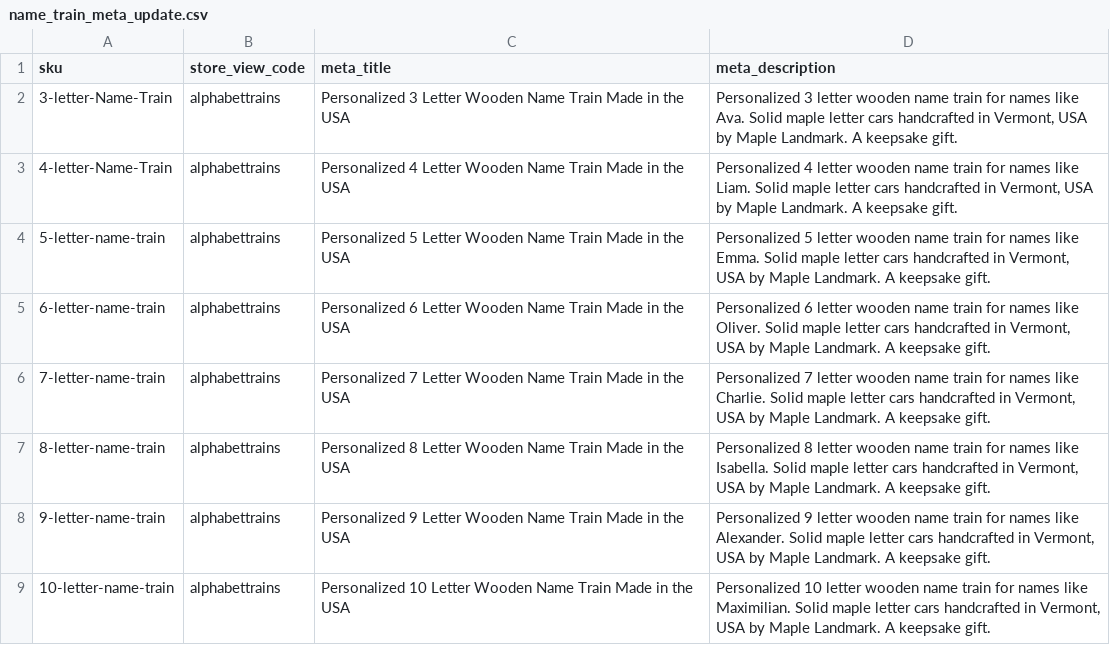
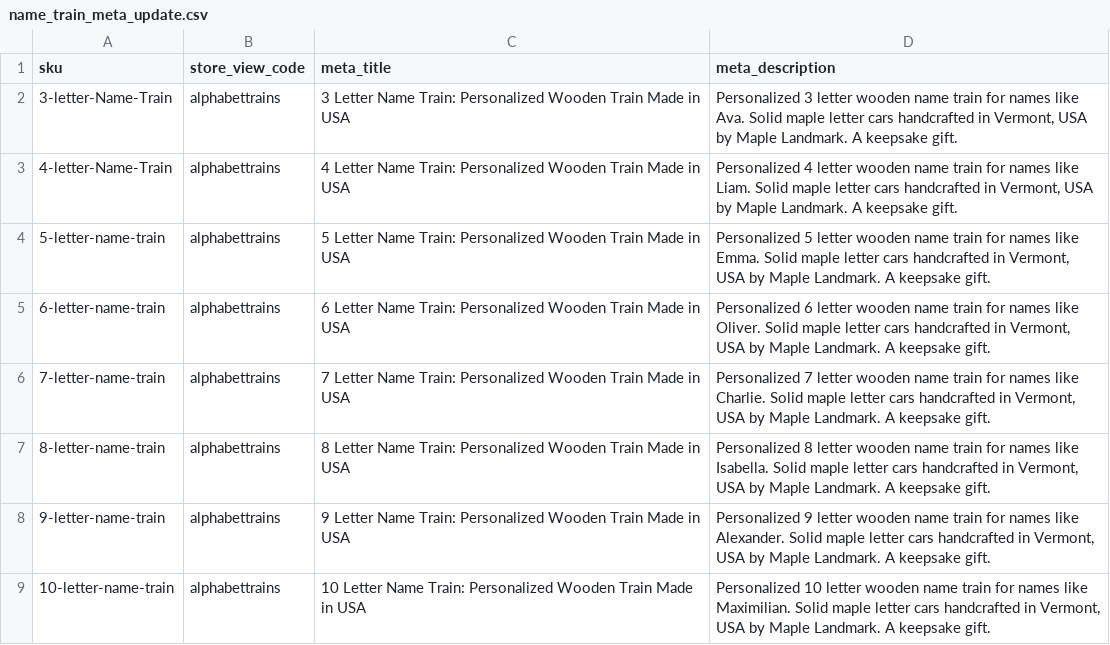
Before and after one commit to faramarza/SEO, a CSV file: docs/imports/name_train_meta_update.csv, drawn as a sheet.

```diff
--- a/docs/imports/name_train_meta_update.csv
+++ b/docs/imports/name_train_meta_update.csv
@@ -1,9 +1,9 @@
 sku,store_view_code,meta_title,meta_description
-3-letter-Name-Train,alphabettrains,Personalized 3 Letter Wooden Name Train Made in the USA,"Personalized 3 letter wooden name train for names like Ava. Solid maple letter cars handcrafted in Vermont, USA by Maple Landmark. A keepsake gift."
-4-letter-Name-Train,alphabettrains,Personalized 4 Letter Wooden Name Train Made in the USA,"Personalized 4 letter wooden name train for names like Liam. Solid maple letter cars handcrafted in Vermont, USA by Maple Landmark. A keepsake gift."
-5-letter-name-train,alphabettrains,Personalized 5 Letter Wooden Name Train Made in the USA,"Personalized 5 letter wooden name train for names like Emma. Solid maple letter cars handcrafted in Vermont, USA by Maple Landmark. A keepsake gift."
-6-letter-name-train,alphabettrains,Personalized 6 Letter Wooden Name Train Made in the USA,"Personalized 6 letter wooden name train for names like Oliver. Solid maple letter cars handcrafted in Vermont, USA by Maple Landmark. A keepsake gift."
-7-letter-name-train,alphabettrains,Personalized 7 Letter Wooden Name Train Made in the USA,"Personalized 7 letter wooden name train for names like Charlie. Solid maple letter cars handcrafted in Vermont, USA by Maple Landmark. A keepsake gift."
-8-letter-name-train,alphabettrains,Personalized 8 Letter Wooden Name Train Made in the USA,"Personalized 8 letter wooden name train for names like Isabella. Solid maple letter cars handcrafted in Vermont, USA by Maple Landmark. A keepsake gift."
-9-letter-name-train,alphabettrains,Personalized 9 Letter Wooden Name Train Made in the USA,"Personalized 9 letter wooden name train for names like Alexander. Solid maple letter cars handcrafted in Vermont, USA by Maple Landmark. A keepsake gift."
-10-letter-name-train,alphabettrains,Personalized 10 Letter Wooden Name Train Made in the USA,"Personalized 10 letter wooden name train for names like Maximilian. Solid maple letter cars handcrafted in Vermont, USA by Maple Landmark. A keepsake gift."
+3-letter-Name-Train,alphabettrains,3 Letter Name Train: Personalized Wooden Train Made in USA,"Personalized 3 letter wooden name train for names like Ava. Solid maple letter cars handcrafted in Vermont, USA by Maple Landmark. A keepsake gift."
+4-letter-Name-Train,alphabettrains,4 Letter Name Train: Personalized Wooden Train Made in USA,"Personalized 4 letter wooden name train for names like Liam. Solid maple letter cars handcrafted in Vermont, USA by Maple Landmark. A keepsake gift."
+5-letter-name-train,alphabettrains,5 Letter Name Train: Personalized Wooden Train Made in USA,"Personalized 5 letter wooden name train for names like Emma. Solid maple letter cars handcrafted in Vermont, USA by Maple Landmark. A keepsake gift."
+6-letter-name-train,alphabettrains,6 Letter Name Train: Personalized Wooden Train Made in USA,"Personalized 6 letter wooden name train for names like Oliver. Solid maple letter cars handcrafted in Vermont, USA by Maple Landmark. A keepsake gift."
+7-letter-name-train,alphabettrains,7 Letter Name Train: Personalized Wooden Train Made in USA,"Personalized 7 letter wooden name train for names like Charlie. Solid maple letter cars handcrafted in Vermont, USA by Maple Landmark. A keepsake gift."
+8-letter-name-train,alphabettrains,8 Letter Name Train: Personalized Wooden Train Made in USA,"Personalized 8 letter wooden name train for names like Isabella. Solid maple letter cars handcrafted in Vermont, USA by Maple Landmark. A keepsake gift."
+9-letter-name-train,alphabettrains,9 Letter Name Train: Personalized Wooden Train Made in USA,"Personalized 9 letter wooden name train for names like Alexander. Solid maple letter cars handcrafted in Vermont, USA by Maple Landmark. A keepsake gift."
+10-letter-name-train,alphabettrains,10 Letter Name Train: Personalized Wooden Train Made in USA,"Personalized 10 letter wooden name train for names like Maximilian. Solid maple letter cars handcrafted in Vermont, USA by Maple Landmark. A keepsake gift."
```
Also changed, not shown: 1 other file.
